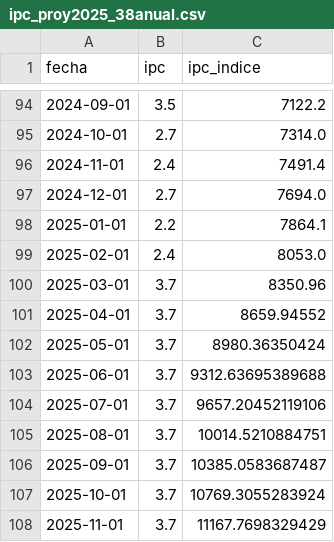
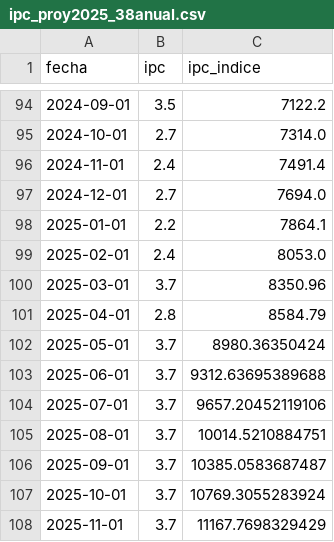
Before and after one commit to rquiroga7/presupuesto_Universitario, a CSV file: ipc/ipc_proy2025_38anual.csv, drawn as a sheet; only a part is shown, gaps mark what is left out.

```diff
--- a/ipc/ipc_proy2025_38anual.csv
+++ b/ipc/ipc_proy2025_38anual.csv
@@ -100,3 +100,3 @@ fecha,ipc,ipc_indice
 2025-03-01,3.7,8350.96
-2025-04-01,3.7,8659.94552
+2025-04-01,2.8,8584.79
 2025-05-01,3.7,8980.36350424
```
Also changed, not shown: ipc/ipc.csv, 25 other files.
